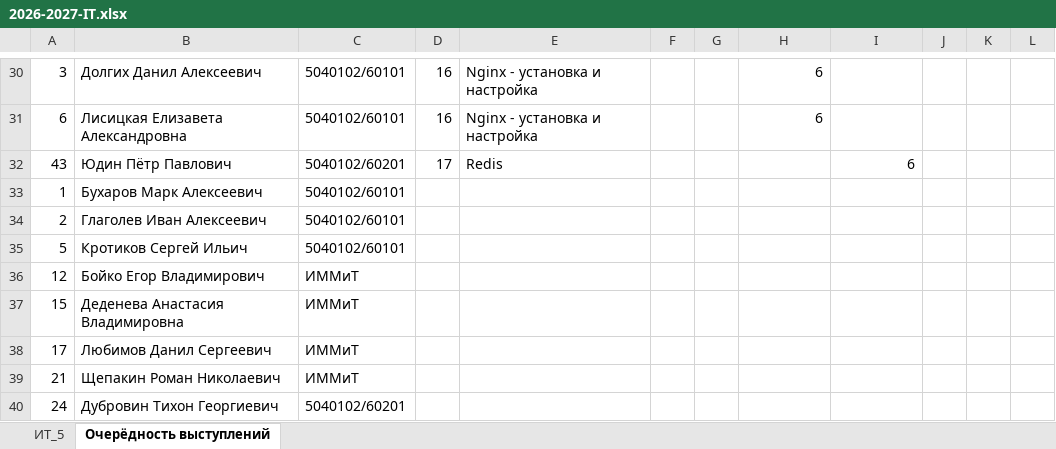
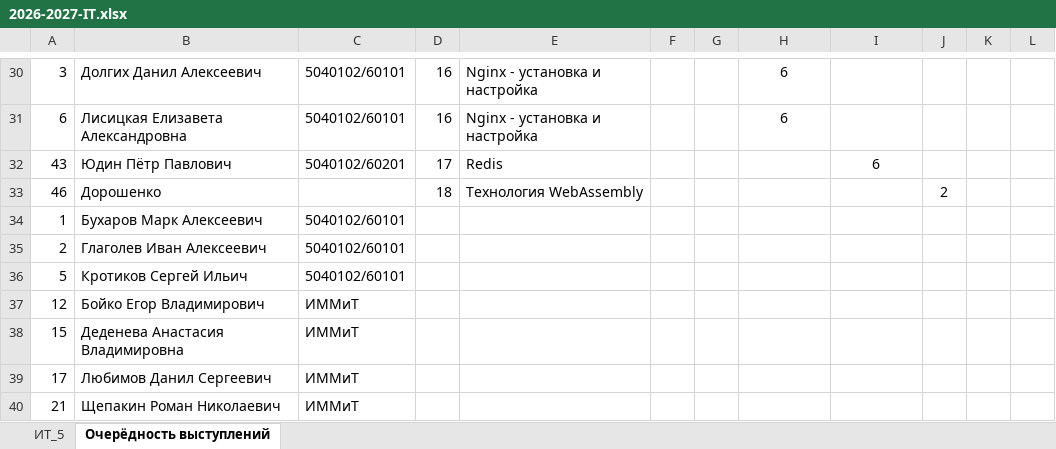
Before and after one commit to CH-ris-CH/it-2026, an Excel workbook: 2026-2027-IT.xlsx, sheet Очерёдность выступлений, drawn as a sheet; only a part is shown, gaps mark what is left out; the shorter side is filled out with more unchanged rows; values as stored, in another font and other column widths than the file's, no borders; the diff covers the shown part only; the diff names each change by its address in the sheet, - before the commit and + after, or states it on an @@ line.

```diff
--- a/2026-2027-IT.xlsx (sheet Очерёдность выступлений)
+++ b/2026-2027-IT.xlsx (sheet Очерёдность выступлений)
-H30:H31 alignment: right
+H30:H31 alignment: center
-I32 alignment: right
+I32 alignment: center
+row 33: 46 | Дорошенко |  | 18 | Технология WebAssembly |  |  |  |  | 2
```
Also changed, not shown: cell formats elsewhere in this sheet, sheet ИТ_5.
